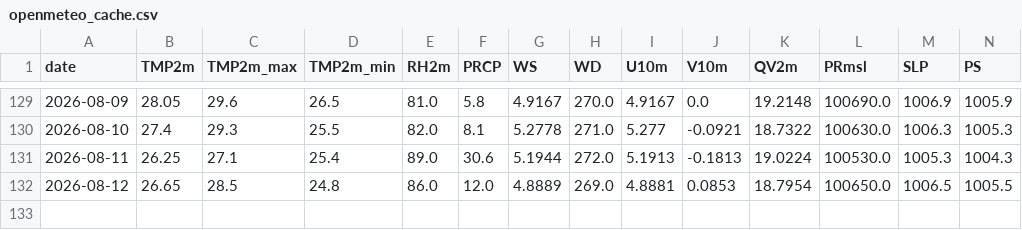
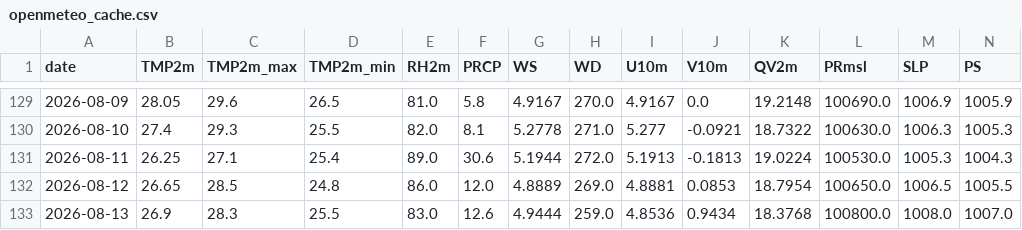
Before and after one commit to souravk03/HQNN-live-multicity, a CSV file: hqnn live pk/data/mumbai/openmeteo_cache.csv, drawn as a sheet; only a part is shown, gaps mark what is left out; rows hold the shown columns only; the diff names each change by its address in the sheet, - before the commit and + after, or states it on an @@ line.

Commit message:
Daily HQNN live cycle — 2026-08-13T22:53:43

```diff
--- a/hqnn live pk/data/mumbai/openmeteo_cache.csv
+++ b/hqnn live pk/data/mumbai/openmeteo_cache.csv
+row 133: 2026-08-13 | 26.9 | 28.3 | 25.5 | 83.0 | 12.6 | 4.9444 | 259.0 | 4.8536 | 0.9434 | 18.3768 | 100800.0 | 1008.0 | 1007.0
```
Also changed, not shown: hqnn live pk/data/chennai/openmeteo_cache.csv, hqnn live pk/data/delhi/openmeteo_cache.csv, 51 other files.
